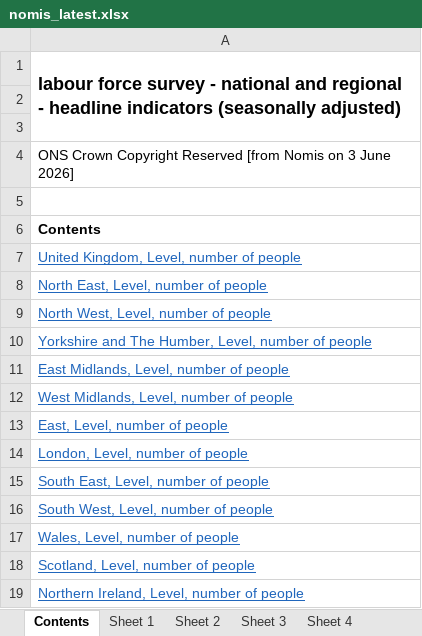
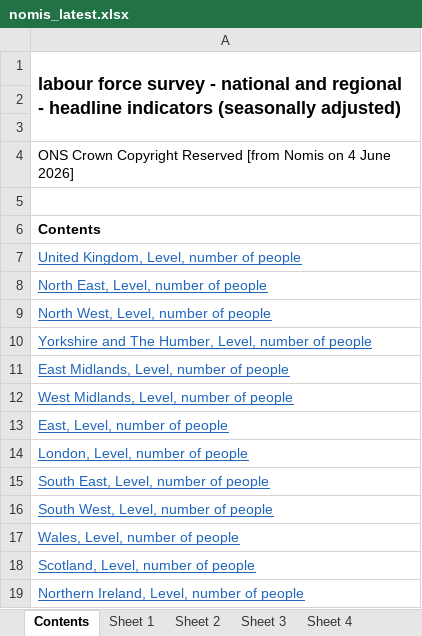
Before and after one commit to SGM-Econ/Regional-Labour-Market, an Excel workbook: data/nomis_latest.xlsx, sheet Contents, drawn as a sheet; values as stored, in another font and other column widths than the file's, no borders; the diff names each change by its address in the sheet, - before the commit and + after, or states it on an @@ line.

```diff
--- a/data/nomis_latest.xlsx (sheet Contents)
+++ b/data/nomis_latest.xlsx (sheet Contents)
-A4: …Nomis on 3 June 2026]
+A4: …Nomis on 4 June 2026]
```
Also changed, not shown: sheet Sheet 13, sheet Sheet 11, sheet Sheet 2, sheet Sheet 10, sheet Sheet 5, sheet Sheet 12, 7 more sheets.
